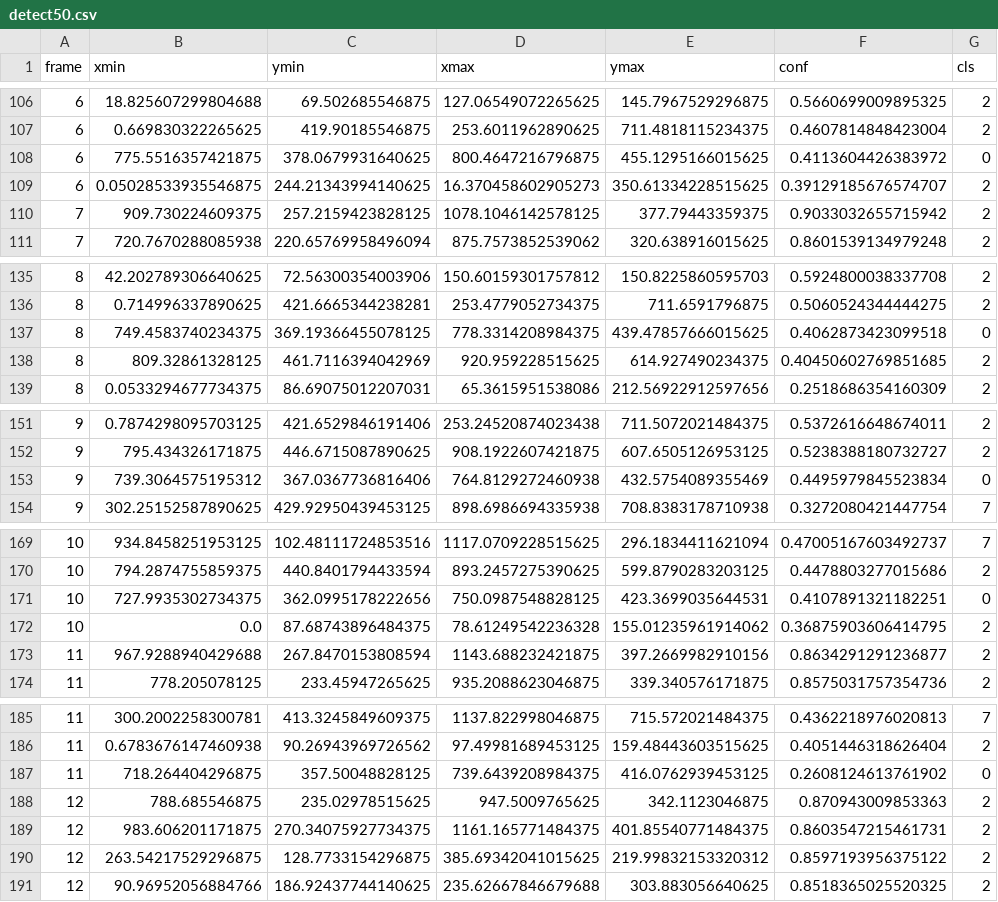
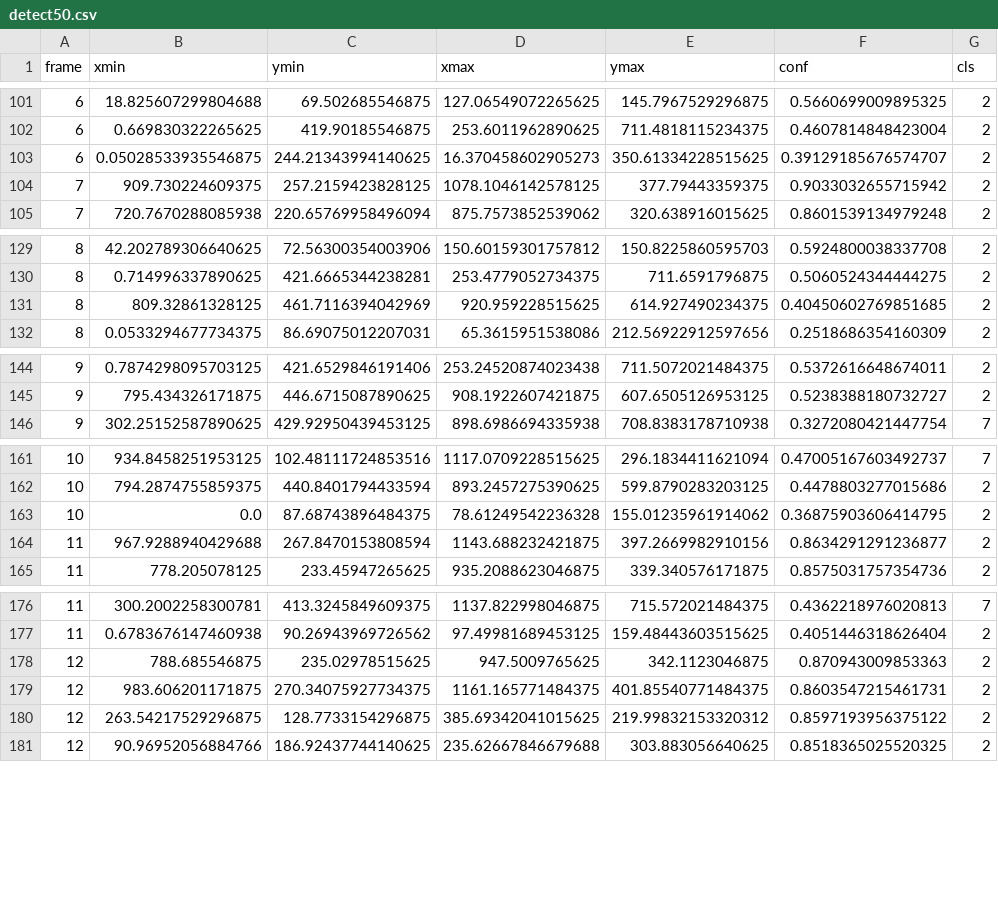
Before and after one commit to moffat11/smarts-curbside-mini, a CSV file: det_track/outputs/detect50.csv, drawn as a sheet; only a part is shown, gaps mark what is left out; the diff covers the shown part only; the diff names each change by its address in the sheet, - before the commit and + after, or states it on an @@ line.

```diff
--- a/det_track/outputs/detect50.csv
+++ b/det_track/outputs/detect50.csv
-row 108: 6 | 775.5516357421875 | 378.0679931640625 | 800.4647216796875 | 455.1295166015625 | 0.4113604426383972 | 0
-row 137: 8 | 749.4583740234375 | 369.19366455078125 | 778.3314208984375 | 439.47857666015625 | 0.4062873423099518 | 0
-row 153: 9 | 739.3064575195312 | 367.0367736816406 | 764.8129272460938 | 432.5754089355469 | 0.4495979845523834 | 0
-row 171: 10 | 727.9935302734375 | 362.0995178222656 | 750.0987548828125 | 423.3699035644531 | 0.4107891321182251 | 0
-row 187: 11 | 718.264404296875 | 357.50048828125 | 739.6439208984375 | 416.0762939453125 | 0.2608124613761902 | 0
```
Also changed, not shown: 7 removed rows elsewhere in this file, 10 other files.
